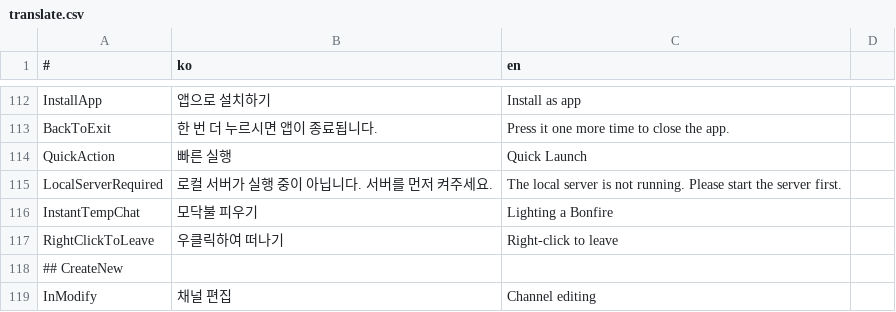
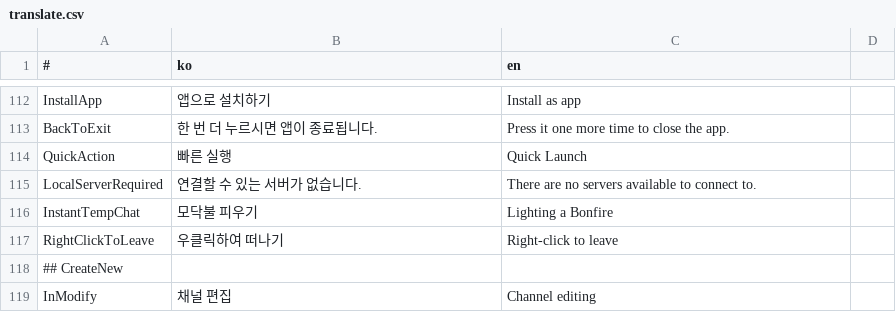
Before and after one commit to is2you2/is2you2.github.io, a CSV file: pjcone/translate.csv, drawn as a sheet; only a part is shown, gaps mark what is left out.

Commit message:
pjcone v1.0.2

```diff
--- a/pjcone/translate.csv
+++ b/pjcone/translate.csv
@@ -114,3 +114,3 @@ BackToExit,한 번 더 누르시면 앱이 종료됩니다.,Press it one more ti
 QuickAction,빠른 실행,Quick Launch
-LocalServerRequired,로컬 서버가 실행 중이 아닙니다. 서버를 먼저 켜주세요.,The local server is not running. Please start the server first.
+LocalServerRequired,연결할 수 있는 서버가 없습니다.,There are no servers available to connect to.
 InstantTempChat,모닥불 피우기,Lighting a Bonfire
```
Also changed, not shown: 22 other files.
